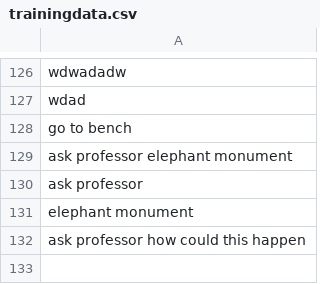
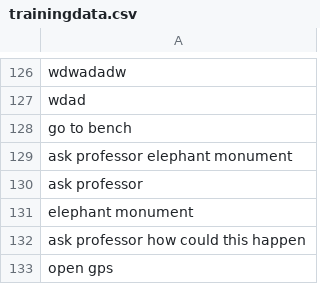
Before and after one commit to minotalen/chatbot-group, a CSV file: trainingdata.csv, drawn as a sheet; only a part is shown, gaps mark what is left out; the diff names each change by its address in the sheet, - before the commit and + after, or states it on an @@ line.

```diff
--- a/trainingdata.csv
+++ b/trainingdata.csv
+row 133: open gps
```
Also changed, not shown: 3 other files.
